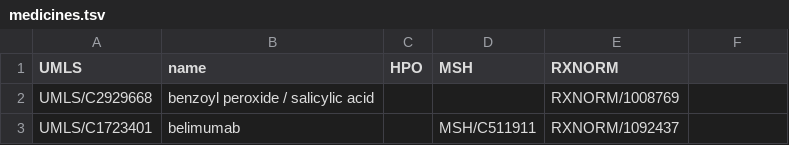
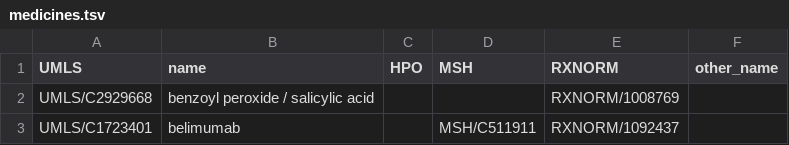
Before and after one commit to dgg32/clinical_trials_3000, a TSV file: neo4j/medicines.tsv, drawn as a sheet; only a part is shown; the diff names each change by its address in the sheet, - before the commit and + after, or states it on an @@ line.

```diff
--- a/neo4j/medicines.tsv
+++ b/neo4j/medicines.tsv
-F1: (empty)
+F1: other_name
```
Also changed, not shown: neo4j/condition_hpo_name.tsv, neo4j/condition_is_msh.tsv, 25 other files.
